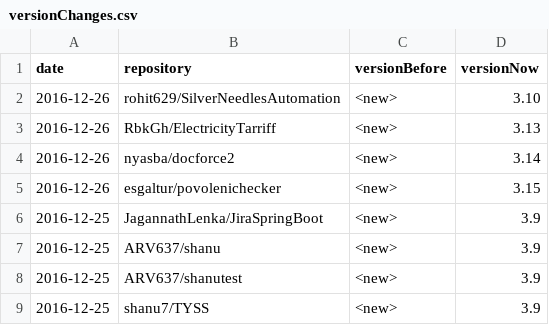
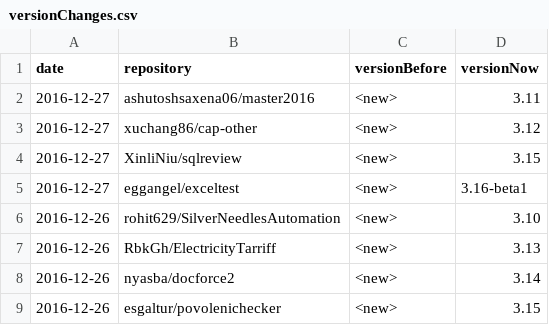
Before and after one commit to centic9/github-version-statistics, a CSV file: docs/_data/versionChanges.csv, drawn as a sheet; only a part is shown; the shorter side is filled out with more unchanged rows.

```diff
--- a/docs/_data/versionChanges.csv
+++ b/docs/_data/versionChanges.csv
@@ -1,2 +1,6 @@
 date,repository,versionBefore,versionNow
+2016-12-27,ashutoshsaxena06/master2016,<new>,3.11
+2016-12-27,xuchang86/cap-other,<new>,3.12
+2016-12-27,XinliNiu/sqlreview,<new>,3.15
+2016-12-27,eggangel/exceltest,<new>,3.16-beta1
 2016-12-26,rohit629/SilverNeedlesAutomation,<new>,3.10
```
Also changed, not shown: docs/resultsCurrent.csv, 2 other files.
